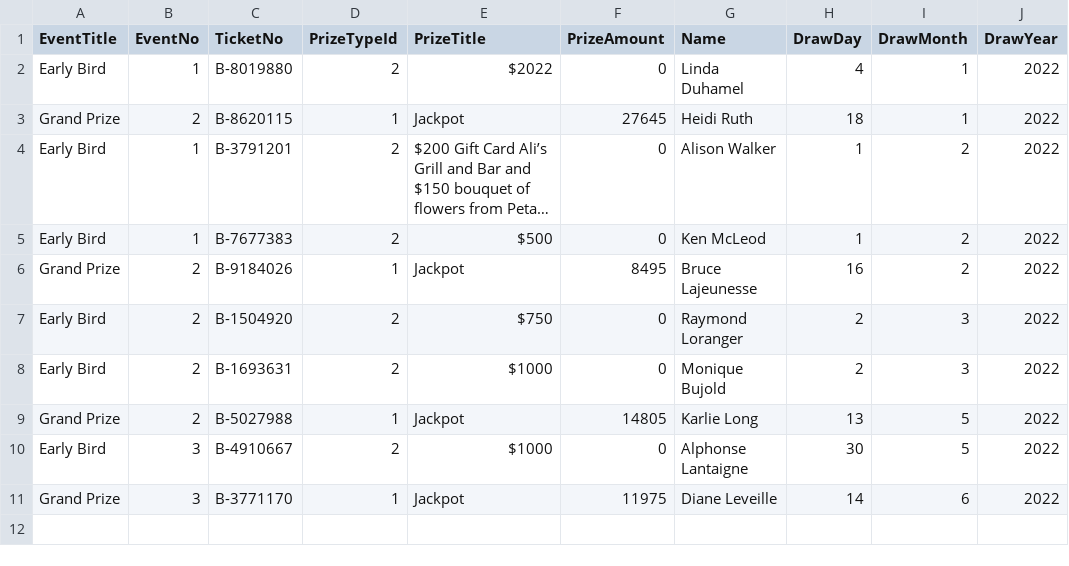
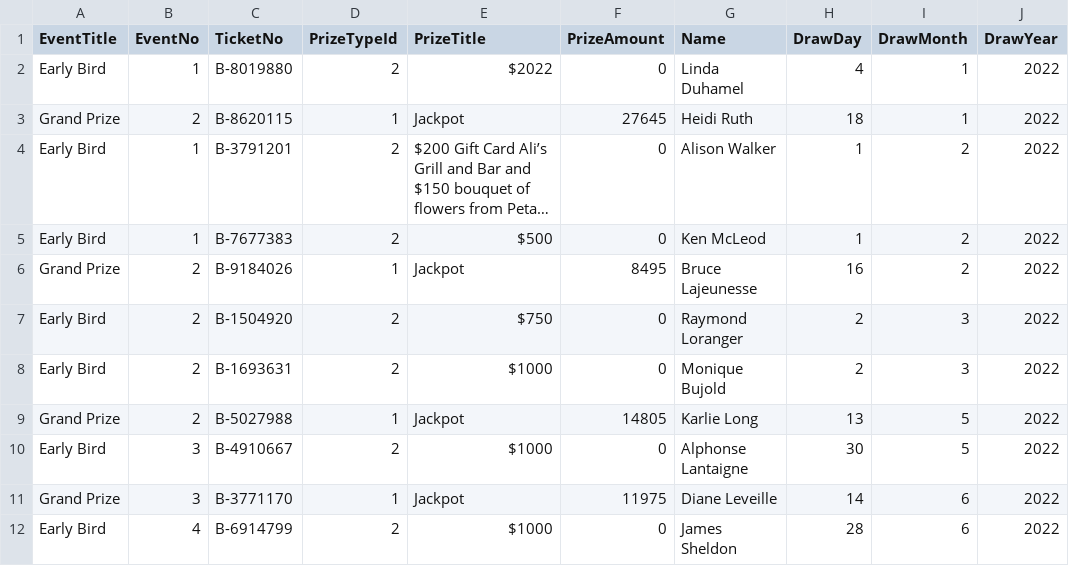
Before and after one commit to LuxYogasegaran/winners-list, a CSV file: temiskaminghospitalraffle.5050central.com$winners.csv, drawn as a sheet; long unchanged cells end in ….

Commit message:
Update temiskaminghospitalraffle.5050central.com$winners.csv

```diff
--- a/temiskaminghospitalraffle.5050central.com$winners.csv
+++ b/temiskaminghospitalraffle.5050central.com$winners.csv
@@ -11 +11,2 @@ Early Bird,3,B-4910667,2,$1000,0,Alphonse Lantaigne,30,5,2022
 Grand Prize,3,B-3771170,1,Jackpot,11975,Diane Leveille,14,6,2022
+Early Bird,4,B-6914799,2,$1000,0,James Sheldon,28,6,2022
```
